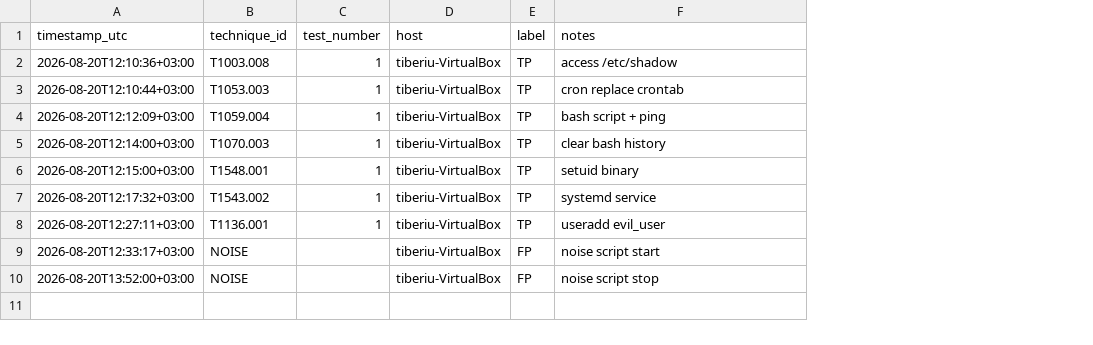
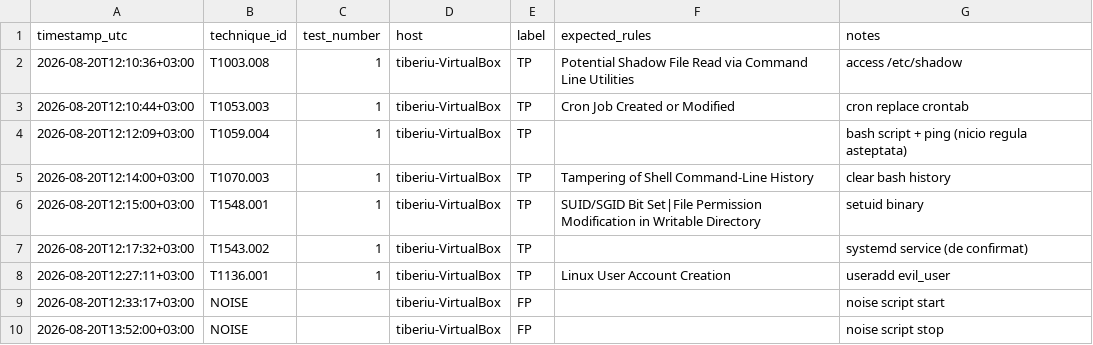
Before and after one commit to tibica2004/soc-lab, a CSV file: groundtruth/runs.csv, drawn as a sheet; addresses are those after the commit; the diff names each change by its address in the sheet, - before the commit and + after, or states it on an @@ line.

```diff
--- a/groundtruth/runs.csv
+++ b/groundtruth/runs.csv
+column F (expected_rules), rows 2-8: Potential Shadow File Read via Command Line Utilities | Cron Job Created or Modified |  | Tampering of Shell Command-Line History | SUID/SGID Bit Set|File Permission Modification in Writable Directory |  | Linux User Account Creation
-G4 (notes): bash script + ping
+G4 (notes): bash script + ping (nicio regula asteptata)
-G7 (notes): systemd service
+G7 (notes): systemd service (de confirmat)
```
Also changed, not shown: 3 other files.
